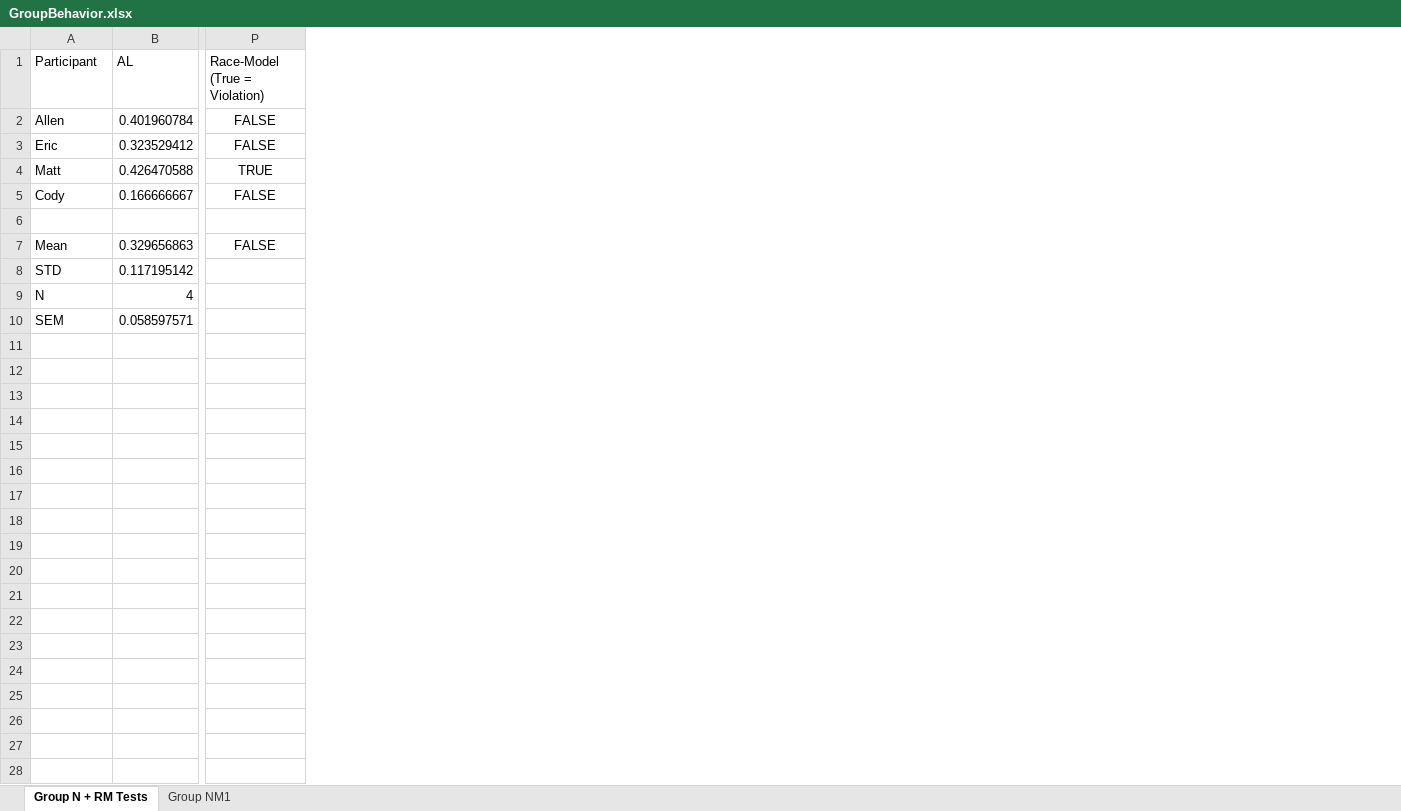
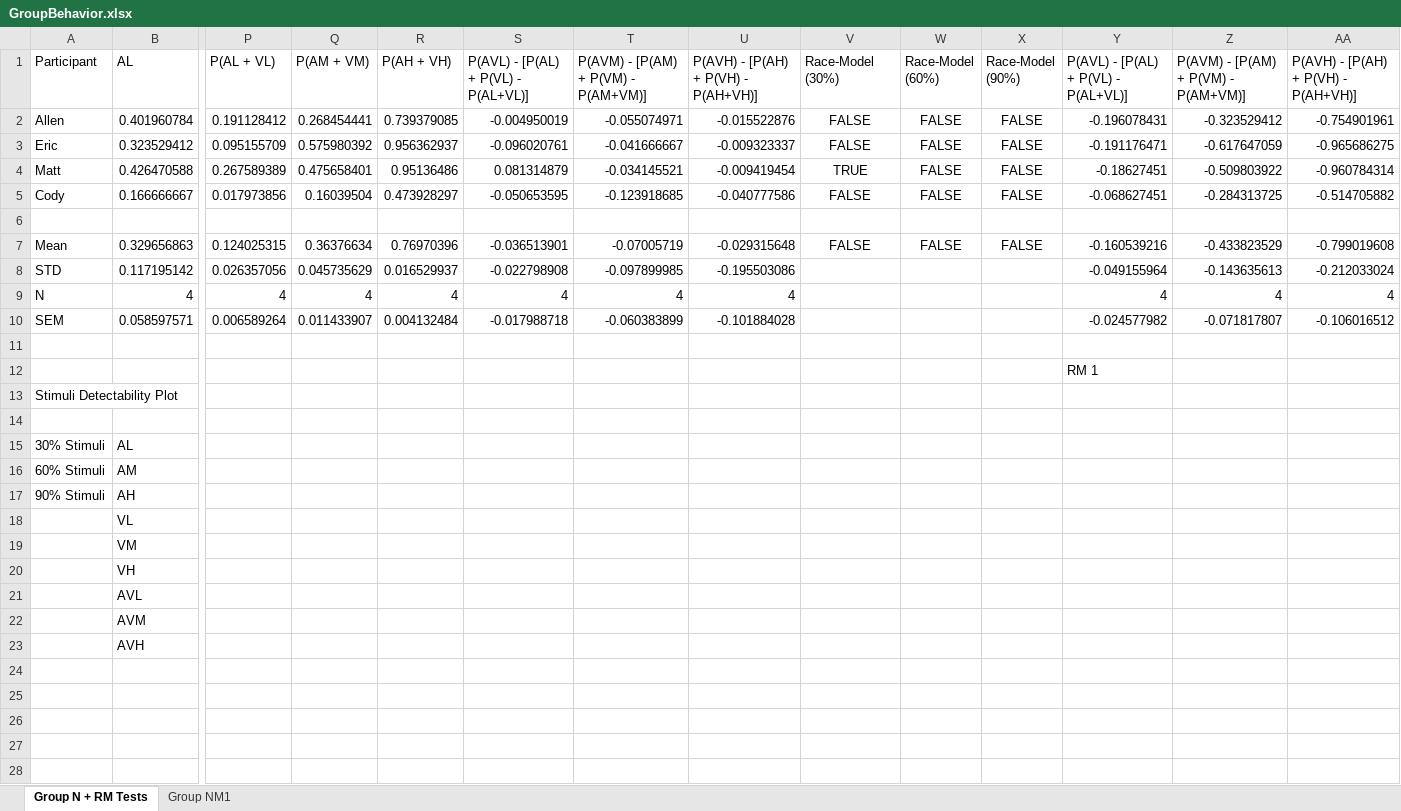
Before and after one commit to CNL-R/movingstims, an Excel workbook: IETwo/analysis/GroupBehavior.xlsx, sheet Group N + RM Tests, drawn as a sheet; only a part is shown, gaps mark what is left out; values as stored, in another font and other column widths than the file's, no borders; charts and pictures not drawn; addresses are those after the commit; rows hold the shown columns only; the diff covers the shown part only; the diff names each change by its address in the sheet, - before the commit and + after, or states it on an @@ line.

Commit message:
Behavioral Analysis

```diff
--- a/IETwo/analysis/GroupBehavior.xlsx (sheet Group N + RM Tests)
+++ b/IETwo/analysis/GroupBehavior.xlsx (sheet Group N + RM Tests)
+column P (P(AL + VL)), rows 2-10: 0.191128412 | 0.095155709 | 0.267589389 | 0.017973856 |  | 0.124025315 | 0.026357056 | 4 | 0.006589264
+column Q (P(AM + VM)), rows 2-10: 0.268454441 | 0.575980392 | 0.475658401 | 0.16039504 |  | 0.36376634 | 0.045735629 | 4 | 0.011433907
+column R (P(AH + VH)), rows 2-10: 0.739379085 | 0.956362937 | 0.95136486 | 0.473928297 |  | 0.76970396 | 0.016529937 | 4 | 0.004132484
+column S, rows 1-10: P(AVL) - [P(AL) + P(VL) - P(AL+VL)] | -0.004950019 | -0.096020761 | 0.081314879 | -0.050653595 |  | -0.036513901 | -0.022798908 | 4 | -0.017988718
+column T, rows 1-10: P(AVM) - [P(AM) + P(VM) - P(AM+VM)] | -0.055074971 | -0.041666667 | -0.034145521 | -0.123918685 |  | -0.07005719 | -0.097899985 | 4 | -0.060383899
+column U, rows 1-10: P(AVH) - [P(AH) + P(VH) - P(AH+VH)] | -0.015522876 | -0.009323337 | -0.009419454 | -0.040777586 |  | -0.029315648 | -0.195503086 | 4 | -0.101884028
+column W (Race-Model (60%)), rows 2-7: FALSE | FALSE | FALSE | FALSE |  | FALSE
+column X (Race-Model (90%)), rows 2-7: FALSE | FALSE | FALSE | FALSE |  | FALSE
+column Y, rows 1-10: P(AVL) - [P(AL) + P(VL) - P(AL+VL)] | -0.196078431 | -0.191176471 | -0.18627451 | -0.068627451 |  | -0.160539216 | -0.049155964 | 4 | -0.024577982
+column Z, rows 1-10: P(AVM) - [P(AM) + P(VM) - P(AM+VM)] | -0.323529412 | -0.617647059 | -0.509803922 | -0.284313725 |  | -0.433823529 | -0.143635613 | 4 | -0.071817807
+column AA, rows 1-10: P(AVH) - [P(AH) + P(VH) - P(AH+VH)] | -0.754901961 | -0.965686275 | -0.960784314 | -0.514705882 |  | -0.799019608 | -0.212033024 | 4 | -0.106016512
-V1: Race-Model (True = Violation)
+V1: Race-Model (30%)
+row 11: (empty)
+row 12:  |  |  |  |  |  |  |  |  |  |  | RM 1
+row 13: Stimuli Detectability Plot
+row 14: (empty)
+row 15: 30% Stimuli | AL
+row 16: 60% Stimuli | AM
+row 17: 90% Stimuli | AH
+row 18:  | VL
+row 19:  | VM
+row 20:  | VH
+row 21:  | AVL
+row 22:  | AVM
+row 23:  | AVH
+row 24: (empty)
+row 25: (empty)
+row 26: (empty)
+row 27: (empty)
+row 28: (empty)
```
Also changed, not shown: 23 added rows elsewhere in this sheet, charts or pictures, 1 other file.
